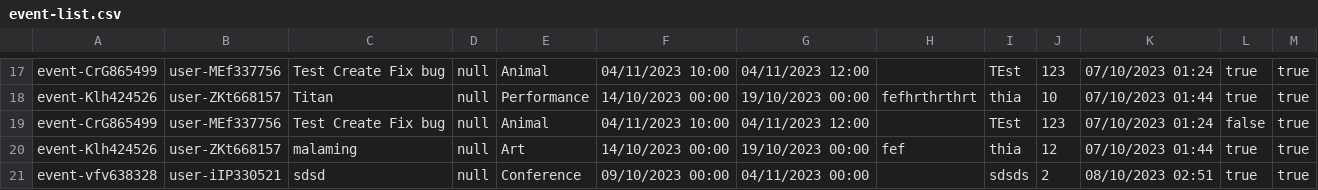
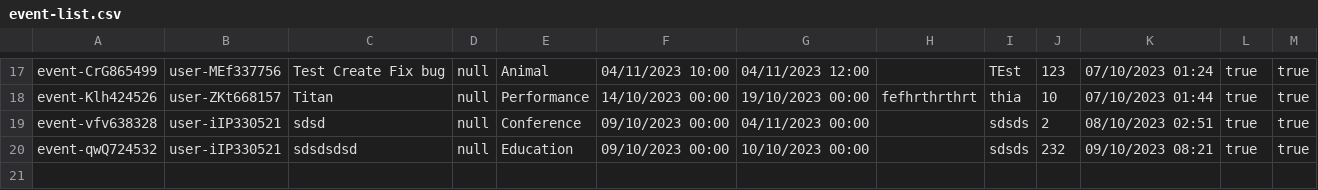
Before and after one commit to Homiez09/plasom-reunion, a CSV file: data/event-list.csv, drawn as a sheet; only a part is shown, gaps mark what is left out; removed rows and columns are numbered as before the commit, all else as after; the diff names each change by its address in the sheet, - before the commit and + after, or states it on an @@ line.

```diff
--- a/data/event-list.csv
+++ b/data/event-list.csv
-row 19: event-CrG865499 | user-MEf337756 | Test Create Fix bug | null | Animal | 04/11/2023 10:00 | 04/11/2023 12:00 |  | TEst | 123 | 07/10/2023 01:24 | false | true
-row 20: event-Klh424526 | user-ZKt668157 | malaming | null | Art | 14/10/2023 00:00 | 19/10/2023 00:00 | fef | thia | 12 | 07/10/2023 01:44 | true | true
+row 20: event-qwQ724532 | user-iIP330521 | sdsdsdsd | null | Education | 09/10/2023 00:00 | 10/10/2023 00:00 |  | sdsds | 232 | 09/10/2023 08:21 | true | true
```
Also changed, not shown: data/user-list.csv, 5 other files.
